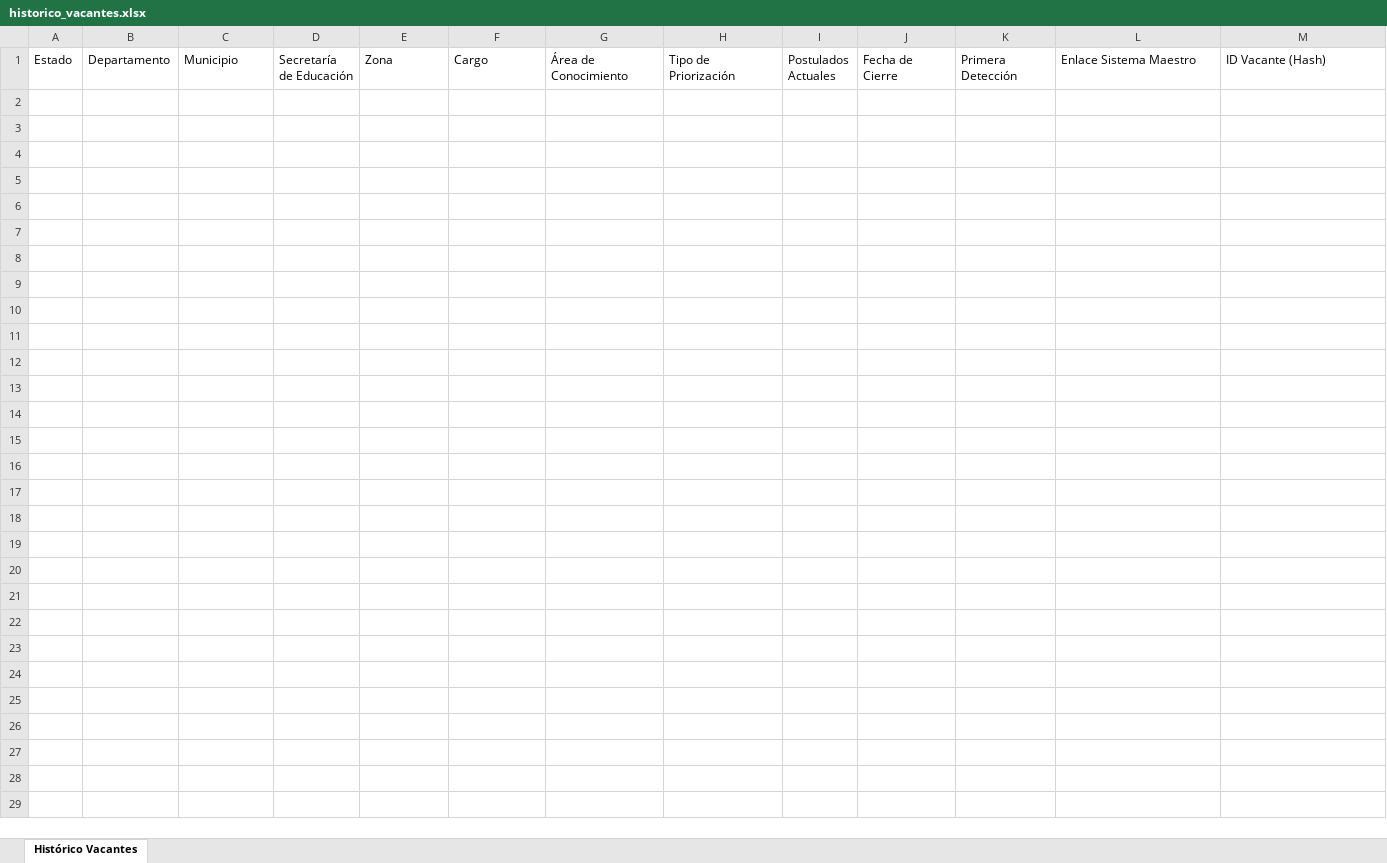
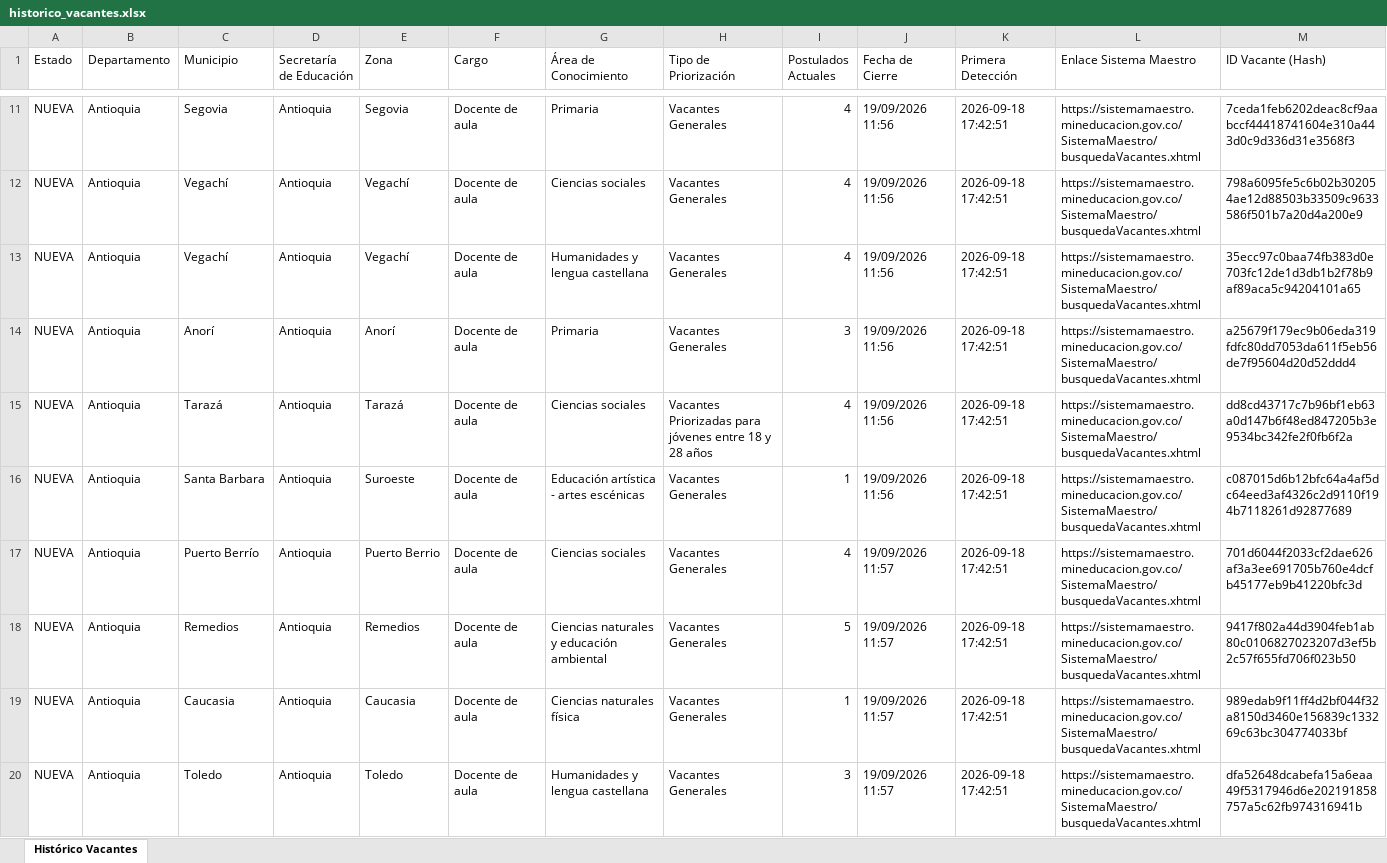
Before and after one commit to hdiaz59/sistemamaestro, an Excel workbook: data/exportaciones/historico_vacantes.xlsx, sheet Histórico Vacantes, drawn as a sheet; only a part is shown, gaps mark what is left out; values as stored, in another font and other column widths than the file's, no borders; the diff covers the shown part only; the diff names each change by its address in the sheet, - before the commit and + after, or states it on an @@ line.

```diff
--- a/data/exportaciones/historico_vacantes.xlsx (sheet Histórico Vacantes)
+++ b/data/exportaciones/historico_vacantes.xlsx (sheet Histórico Vacantes)
+row 11: NUEVA | Antioquia | Segovia | Antioquia | Segovia | Docente de aula | Primaria | Vacantes Generales | 4 | 19/09/2026 11:56 | 2026-09-18 17:42:51 | https://sistemamaestro.mineducacion.gov.co/SistemaMaestro/busquedaVacantes.xhtml | 7ceda1feb6202deac8cf9aabccf44418741604e310a443d0c9d336d31e3568f3
+row 12: NUEVA | Antioquia | Vegachí | Antioquia | Vegachí | Docente de aula | Ciencias sociales | Vacantes Generales | 4 | 19/09/2026 11:56 | 2026-09-18 17:42:51 | https://sistemamaestro.mineducacion.gov.co/SistemaMaestro/busquedaVacantes.xhtml | 798a6095fe5c6b02b302054ae12d88503b33509c9633586f501b7a20d4a200e9
+row 13: NUEVA | Antioquia | Vegachí | Antioquia | Vegachí | Docente de aula | Humanidades y lengua castellana | Vacantes Generales | 4 | 19/09/2026 11:56 | 2026-09-18 17:42:51 | https://sistemamaestro.mineducacion.gov.co/SistemaMaestro/busquedaVacantes.xhtml | 35ecc97c0baa74fb383d0e703fc12de1d3db1b2f78b9af89aca5c94204101a65
+row 14: NUEVA | Antioquia | Anorí | Antioquia | Anorí | Docente de aula | Primaria | Vacantes Generales | 3 | 19/09/2026 11:56 | 2026-09-18 17:42:51 | https://sistemamaestro.mineducacion.gov.co/SistemaMaestro/busquedaVacantes.xhtml | a25679f179ec9b06eda319fdfc80dd7053da611f5eb56de7f95604d20d52ddd4
+row 15: NUEVA | Antioquia | Tarazá | Antioquia | Tarazá | Docente de aula | Ciencias sociales | Vacantes Priorizadas para jóvenes entre 18 y 28 años | 4 | 19/09/2026 11:56 | 2026-09-18 17:42:51 | https://sistemamaestro.mineducacion.gov.co/SistemaMaestro/busquedaVacantes.xhtml | dd8cd43717c7b96bf1eb63a0d147b6f48ed847205b3e9534bc342fe2f0fb6f2a
+row 16: NUEVA | Antioquia | Santa Barbara | Antioquia | Suroeste | Docente de aula | Educación artística - artes escénicas | Vacantes Generales | 1 | 19/09/2026 11:56 | 2026-09-18 17:42:51 | https://sistemamaestro.mineducacion.gov.co/SistemaMaestro/busquedaVacantes.xhtml | c087015d6b12bfc64a4af5dc64eed3af4326c2d9110f194b7118261d92877689
+row 17: NUEVA | Antioquia | Puerto Berrío | Antioquia | Puerto Berrio | Docente de aula | Ciencias sociales | Vacantes Generales | 4 | 19/09/2026 11:57 | 2026-09-18 17:42:51 | https://sistemamaestro.mineducacion.gov.co/SistemaMaestro/busquedaVacantes.xhtml | 701d6044f2033cf2dae626af3a3ee691705b760e4dcfb45177eb9b41220bfc3d
+row 18: NUEVA | Antioquia | Remedios | Antioquia | Remedios | Docente de aula | Ciencias naturales y educación ambiental | Vacantes Generales | 5 | 19/09/2026 11:57 | 2026-09-18 17:42:51 | https://sistemamaestro.mineducacion.gov.co/SistemaMaestro/busquedaVacantes.xhtml | 9417f802a44d3904feb1ab80c0106827023207d3ef5b2c57f655fd706f023b50
+row 19: NUEVA | Antioquia | Caucasia | Antioquia | Caucasia | Docente de aula | Ciencias naturales física | Vacantes Generales | 1 | 19/09/2026 11:57 | 2026-09-18 17:42:51 | https://sistemamaestro.mineducacion.gov.co/SistemaMaestro/busquedaVacantes.xhtml | 989edab9f11ff4d2bf044f32a8150d3460e156839c133269c63bc304774033bf
+row 20: NUEVA | Antioquia | Toledo | Antioquia | Toledo | Docente de aula | Humanidades y lengua castellana | Vacantes Generales | 3 | 19/09/2026 11:57 | 2026-09-18 17:42:51 | https://sistemamaestro.mineducacion.gov.co/SistemaMaestro/busquedaVacantes.xhtml | dfa52648dcabefa15a6eaa49f5317946d6e202191858757a5c62fb974316941b
```
Also changed, not shown: 28 added rows elsewhere in this sheet, data/exportaciones/vacantes_actuales.xlsx, data/exportaciones/vacantes_nuevas.xlsx, 3 other files.
